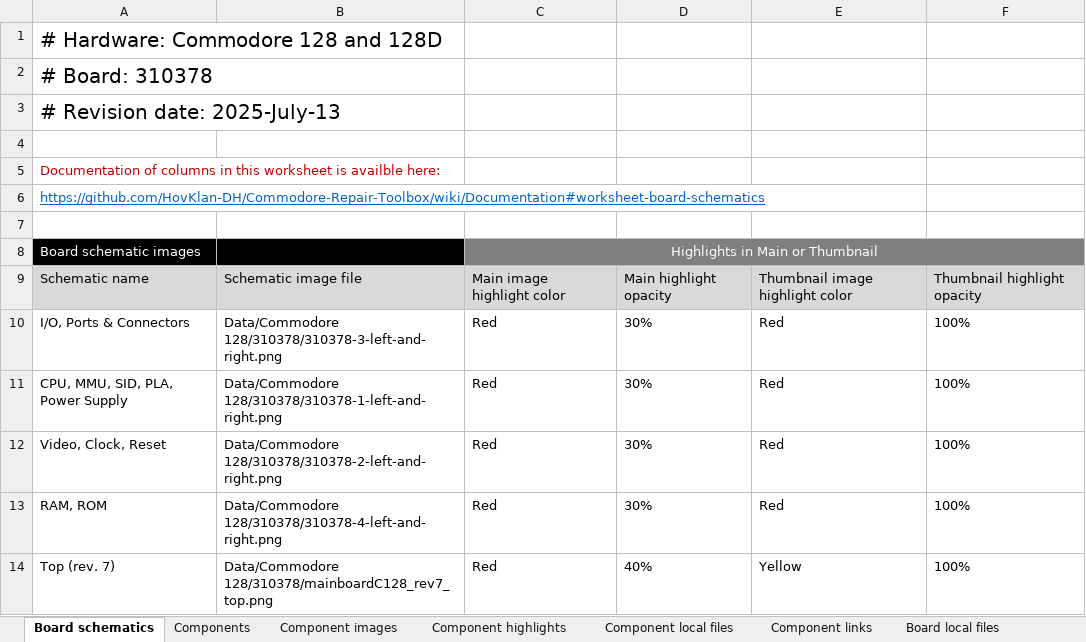
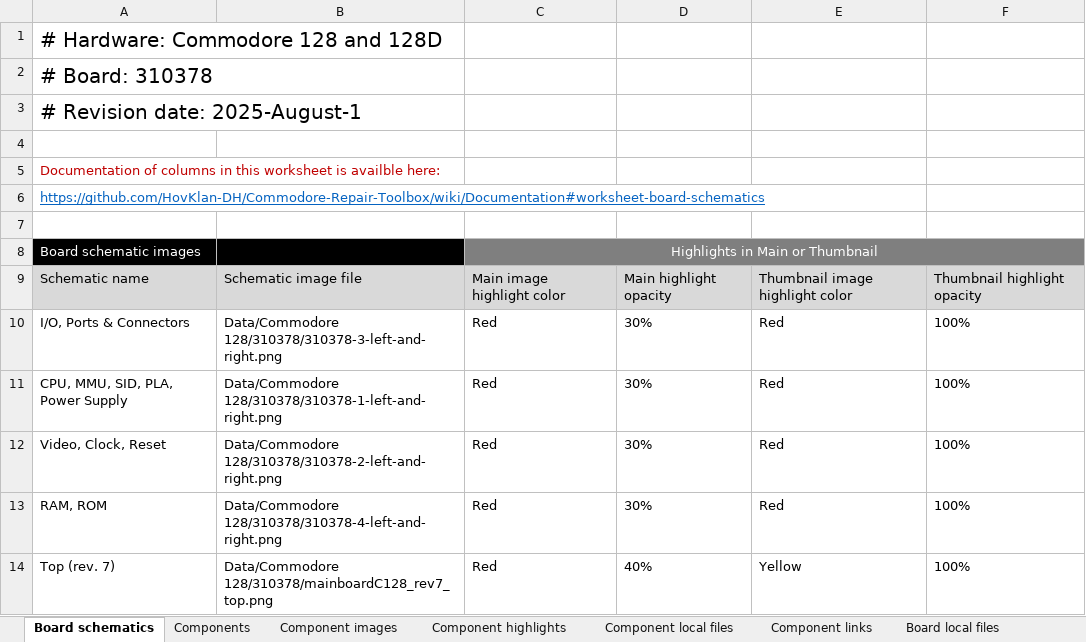
Before and after one commit to HovKlan-DH/Commodore-Repair-Toolbox, an Excel workbook: Data/Commodore 128/310378/Data C128 310378.xlsx, sheet Board schematics, drawn as a sheet; values as stored, in another font and other column widths than the file's, no borders; the diff names each change by its address in the sheet, - before the commit and + after, or states it on an @@ line.

```diff
--- a/Data/Commodore 128/310378/Data C128 310378.xlsx (sheet Board schematics)
+++ b/Data/Commodore 128/310378/Data C128 310378.xlsx (sheet Board schematics)
-A3: # Revision date: 2025-July-13
+A3: # Revision date: 2025-August-1
```
Also changed, not shown: Data/Commodore 64/250407/Data C64 250407.xlsx, Data/Commodore 64/250425/Data C64 250425.xlsx, 11 other files.
